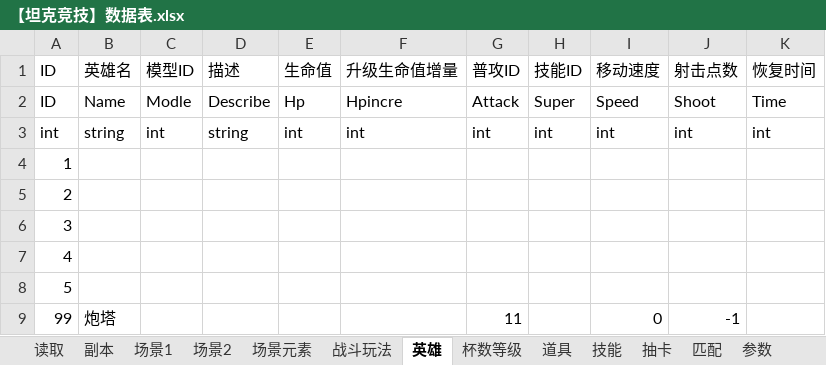
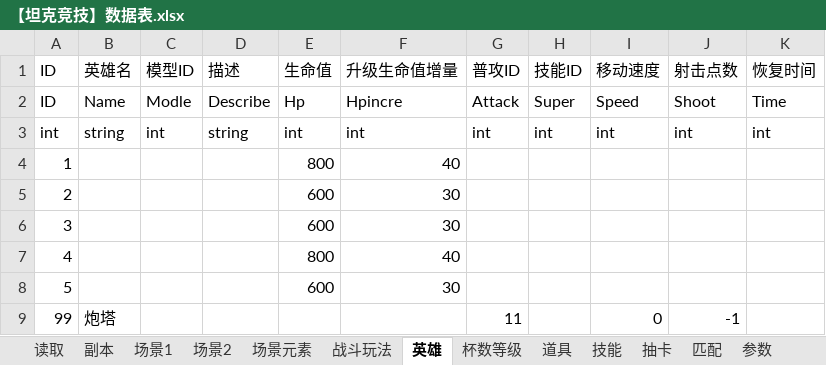
Before and after one commit to houontherun/tpsmoba, an Excel workbook: data/excel_files/【坦克竞技】数据表.xlsx, sheet 英雄, drawn as a sheet; values as stored, in another font and other column widths than the file's, no borders; the diff names each change by its address in the sheet, - before the commit and + after, or states it on an @@ line.

```diff
--- a/data/excel_files/【坦克竞技】数据表.xlsx (sheet 英雄)
+++ b/data/excel_files/【坦克竞技】数据表.xlsx (sheet 英雄)
-E4: (empty)
+E4: 800
-F4: (empty)
+F4: 40
-E5:E6: (empty)
+E5:E6: 600
-F5:F6: (empty)
+F5:F6: 30
-E7: (empty)
+E7: 800
-F7: (empty)
+F7: 40
-E8: (empty)
+E8: 600
-F8: (empty)
+F8: 30
```
Also changed, not shown: sheet 副本, sheet 抽卡, sheet 战斗玩法, sheet 匹配, sheet 杯数等级, sheet 场景2, 1 more sheet, 21 other files.
